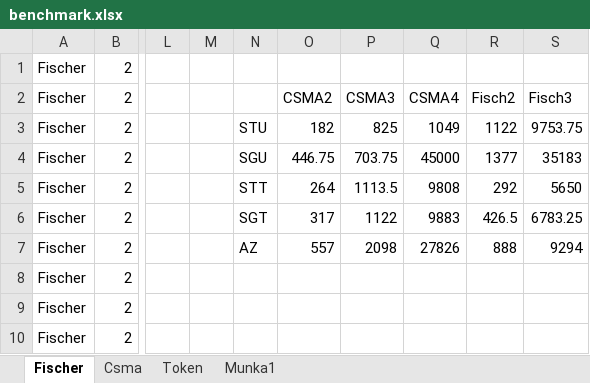
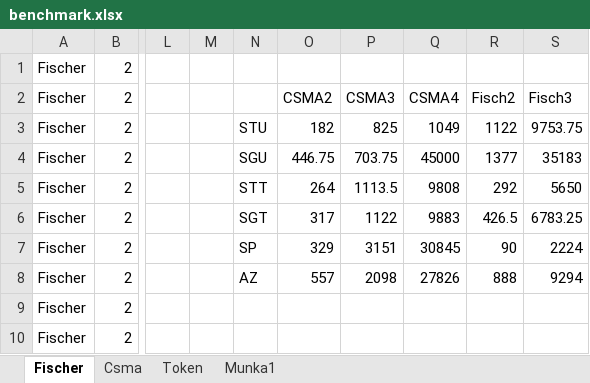
Before and after one commit to farkasrebus/BScThesisLatex, an Excel workbook: benchmark.xlsx, sheet Fischer, drawn as a sheet; only a part is shown, gaps mark what is left out; values as stored, in another font and other column widths than the file's, no borders; charts and pictures not drawn; the diff names each change by its address in the sheet, - before the commit and + after, or states it on an @@ line.

```diff
--- a/benchmark.xlsx (sheet Fischer)
+++ b/benchmark.xlsx (sheet Fischer)
-N7: AZ
+N7: SP
-O7: 557
+O7: 329
-P7: 2098
+P7: 3151
-Q7: 27826
+Q7: 30845
-R7: 888
+R7: 90
-S7: 9294
+S7: 2224
-N8: (empty)
+N8: AZ
-O8: (empty)
+O8: 557
-P8: (empty)
+P8: 2098
-Q8: (empty)
+Q8: 27826
-R8: (empty)
+R8: 888
-S8: (empty)
+S8: 9294
```
Also changed, not shown: charts or pictures, 5 other files.
